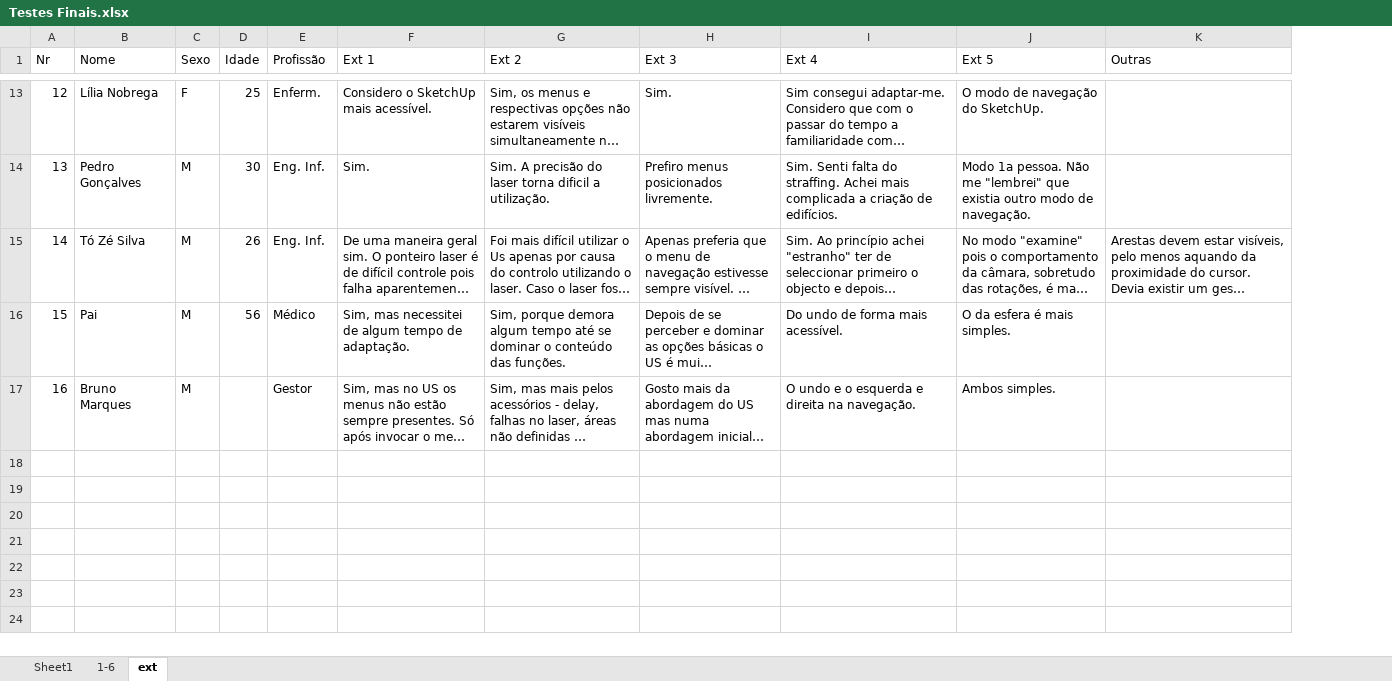
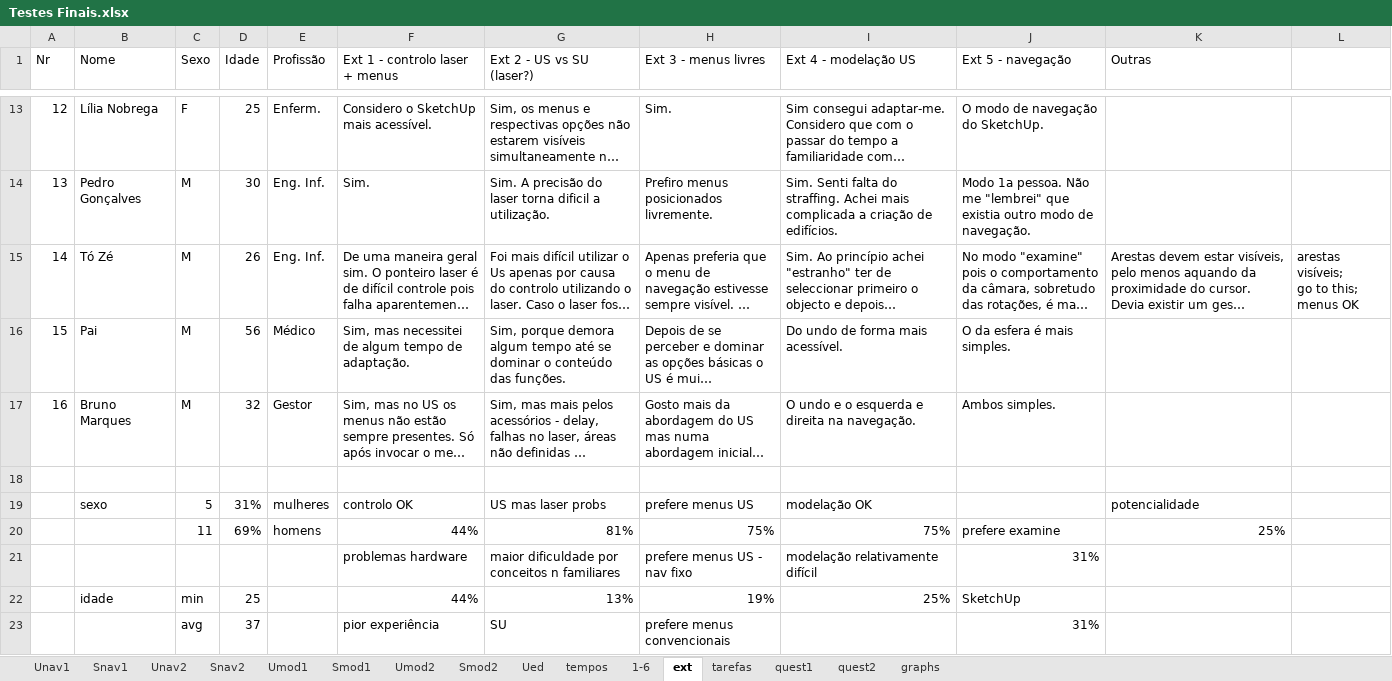
Before and after one commit to JosePedroDias/urban-sketcher, an Excel workbook: Testes Finais.xlsx, sheet ext, drawn as a sheet; only a part is shown, gaps mark what is left out; long unchanged cells end in …; values as stored, in another font and other column widths than the file's, no cell formats; conditional formats not drawn; ↵ is a line break in a cell; the diff covers the shown part only; the diff names each change by its address in the sheet, - before the commit and + after, or states it on an @@ line.

```diff
--- a/Testes Finais.xlsx (sheet ext)
+++ b/Testes Finais.xlsx (sheet ext)
-sheet tab: Sheet1
+sheet tab: tempos
+sheet tab: Unav1
+sheet tab: Snav1
+sheet tab: Unav2
+sheet tab: Snav2
+sheet tab: Umod1
+sheet tab: Smod1
+sheet tab: Umod2
+sheet tab: Smod2
+sheet tab: Ued
+sheet tab: tarefas
+sheet tab: quest1
+sheet tab: quest2
+sheet tab: graphs
+column L, row 15: arestas visíveis; ↵ go to this; ↵ menus OK
-F1: Ext 1
+F1: Ext 1 - controlo laser + menus
-G1: Ext 2
+G1: Ext 2 - US vs SU (laser?)
-H1: Ext 3
+H1: Ext 3 - menus livres
-I1: Ext 4
+I1: Ext 4 - modelação US
-J1: Ext 5
+J1: Ext 5 - navegação
-B15 (Nome): Tó Zé Silva
+B15 (Nome): Tó Zé
-D17 (Idade): (empty)
+D17 (Idade): 32
+row 18: (empty)
+row 19:  | sexo | 5 | 31% | mulheres | controlo OK | US mas laser probs | prefere menus US | modelação OK |  | potencialidade
+row 20:  |  | 11 | 69% | homens | 44% | 81% | 75% | 75% | prefere examine | 25%
+row 21:  |  |  |  |  | problemas hardware | maior dificuldade por conceitos n familiares | prefere menus US - nav fixo | modelação relativamente difícil | 31%
+row 22:  | idade | min | 25 |  | 44% | 13% | 19% | 25% | SketchUp
+row 23:  |  | avg | 37 |  | pior experiência | SU | prefere menus convencionais |  | 31%
```
Also changed, not shown: 9 added rows and 1 edited cell elsewhere in this sheet, sheet tempos, sheet 1-6, cell formats, charts or pictures, 11 other files.
